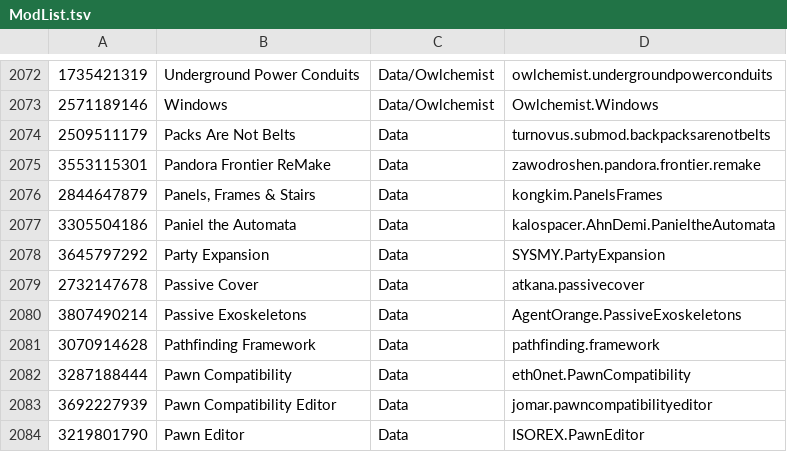
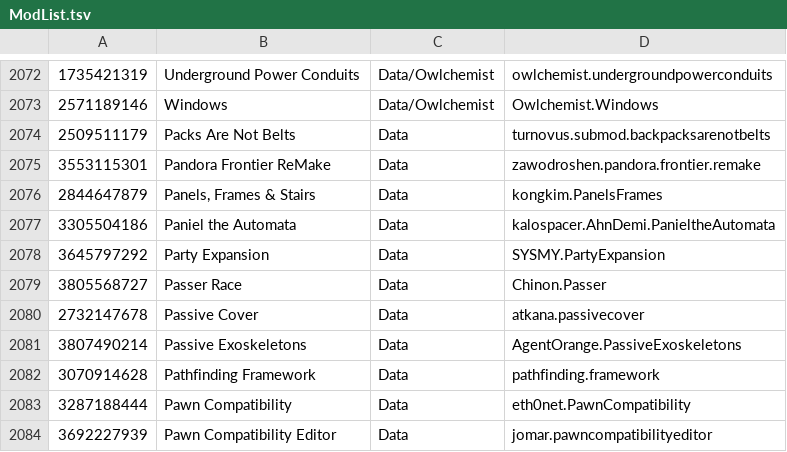
Before and after one commit to RimWorldKorea/RMK, a TSV file: ModList.tsv, drawn as a sheet; only a part is shown, gaps mark what is left out; the shorter side is filled out with more unchanged rows; the diff names each change by its address in the sheet, - before the commit and + after, or states it on an @@ line.

Commit message:
Passer Race 번역 추가
https://discord.com/channels/1256972928944312340/1408387074247102547/1567625705359933568

Co-Authored-By: Gaaalll <343986781+gaaalll@users.noreply.github.com>

```diff
--- a/ModList.tsv
+++ b/ModList.tsv
+row 2079: 3805568727 | Passer Race | Data | Chinon.Passer
```
Also changed, not shown: 11 other files.
